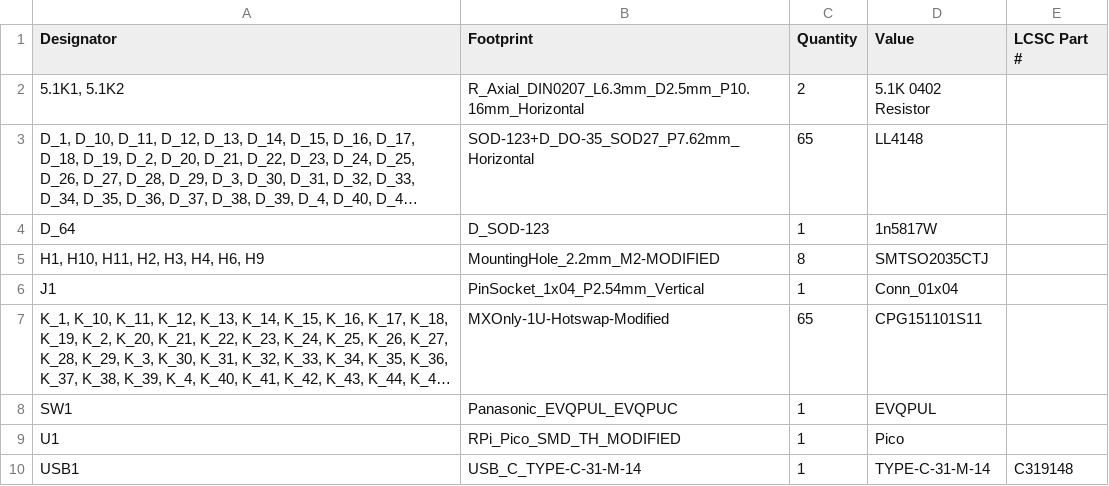
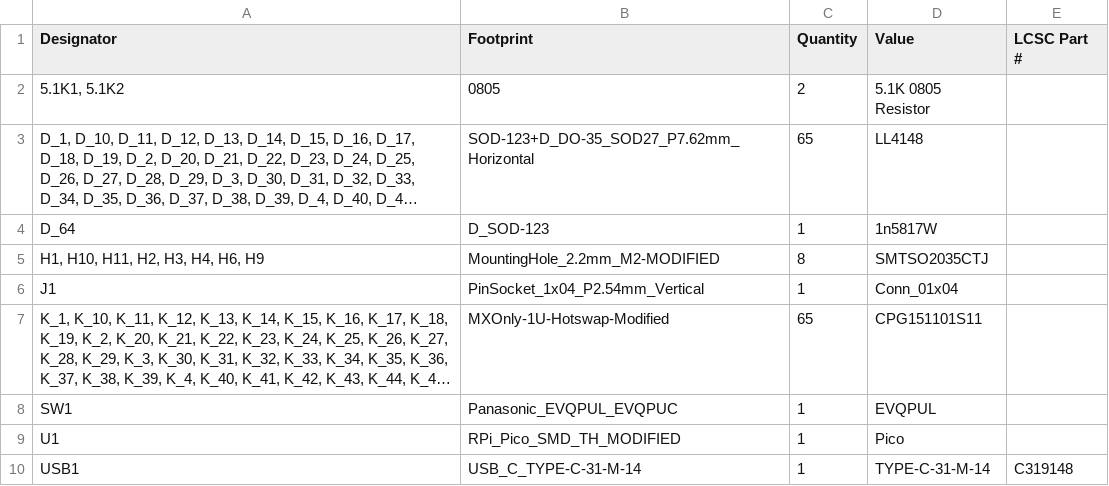
Before and after one commit to Envious-Data/Env-KB60F, a CSV file: Gerbers/BOM.csv, drawn as a sheet; long unchanged cells end in …; the diff names each change by its address in the sheet, - before the commit and + after, or states it on an @@ line.

```diff
--- a/Gerbers/BOM.csv
+++ b/Gerbers/BOM.csv
-B2 (Footprint): R_Axial_DIN0207_L6.3mm_D2.5mm_P10.16mm_Horizontal
+B2 (Footprint): 0805
-D2 (Value): 5.1K 0402 Resistor
+D2 (Value): 5.1K 0805 Resistor
```
Also changed, not shown: Gerbers/positions.csv, 12 other files.
